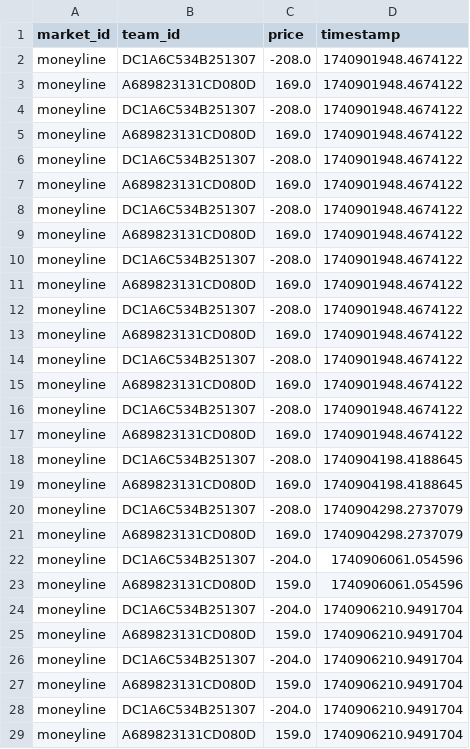
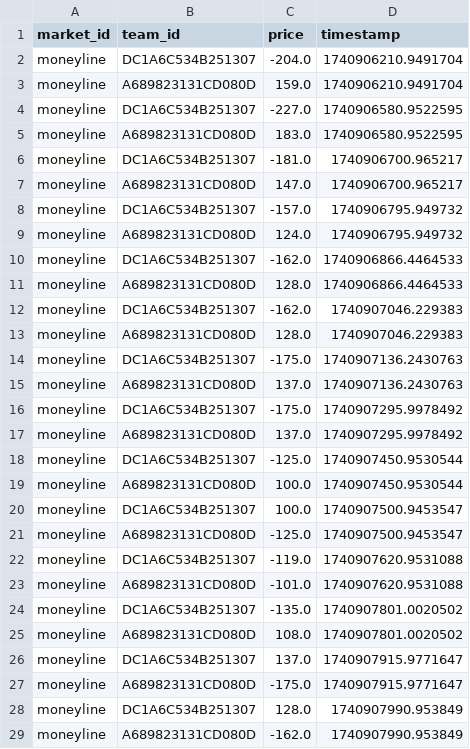
Before and after one commit to anishd2022/Betting_Suggestion_Tool, a CSV file: 20250302A6347226.csv, drawn as a sheet; only a part is shown; the shorter side is filled out with more unchanged rows; the diff names each change by its address in the sheet, - before the commit and + after, or states it on an @@ line.

```diff
--- a/20250302A6347226.csv
+++ b/20250302A6347226.csv
-row 2: moneyline | DC1A6C534B251307 | -208.0 | 1740901948.4674122
-row 3: moneyline | A689823131CD080D | 169.0 | 1740901948.4674122
-row 4: moneyline | DC1A6C534B251307 | -208.0 | 1740901948.4674122
-row 5: moneyline | A689823131CD080D | 169.0 | 1740901948.4674122
-row 6: moneyline | DC1A6C534B251307 | -208.0 | 1740901948.4674122
-row 7: moneyline | A689823131CD080D | 169.0 | 1740901948.4674122
-row 8: moneyline | DC1A6C534B251307 | -208.0 | 1740901948.4674122
-row 9: moneyline | A689823131CD080D | 169.0 | 1740901948.4674122
-row 10: moneyline | DC1A6C534B251307 | -208.0 | 1740901948.4674122
-row 11: moneyline | A689823131CD080D | 169.0 | 1740901948.4674122
-row 12: moneyline | DC1A6C534B251307 | -208.0 | 1740901948.4674122
-row 13: moneyline | A689823131CD080D | 169.0 | 1740901948.4674122
-row 14: moneyline | DC1A6C534B251307 | -208.0 | 1740901948.4674122
-row 15: moneyline | A689823131CD080D | 169.0 | 1740901948.4674122
-row 16: moneyline | DC1A6C534B251307 | -208.0 | 1740901948.4674122
-row 17: moneyline | A689823131CD080D | 169.0 | 1740901948.4674122
-row 18: moneyline | DC1A6C534B251307 | -208.0 | 1740904198.4188645
-row 19: moneyline | A689823131CD080D | 169.0 | 1740904198.4188645
-row 20: moneyline | DC1A6C534B251307 | -208.0 | 1740904298.2737079
-row 21: moneyline | A689823131CD080D | 169.0 | 1740904298.2737079
-row 22: moneyline | DC1A6C534B251307 | -204.0 | 1740906061.054596
-row 23: moneyline | A689823131CD080D | 159.0 | 1740906061.054596
-row 24: moneyline | DC1A6C534B251307 | -204.0 | 1740906210.9491704
-row 25: moneyline | A689823131CD080D | 159.0 | 1740906210.9491704
-row 26: moneyline | DC1A6C534B251307 | -204.0 | 1740906210.9491704
-row 27: moneyline | A689823131CD080D | 159.0 | 1740906210.9491704
```
Also changed, not shown: 2025030159F80420.csv, 20250309E1880B18.csv, 7 other files.
